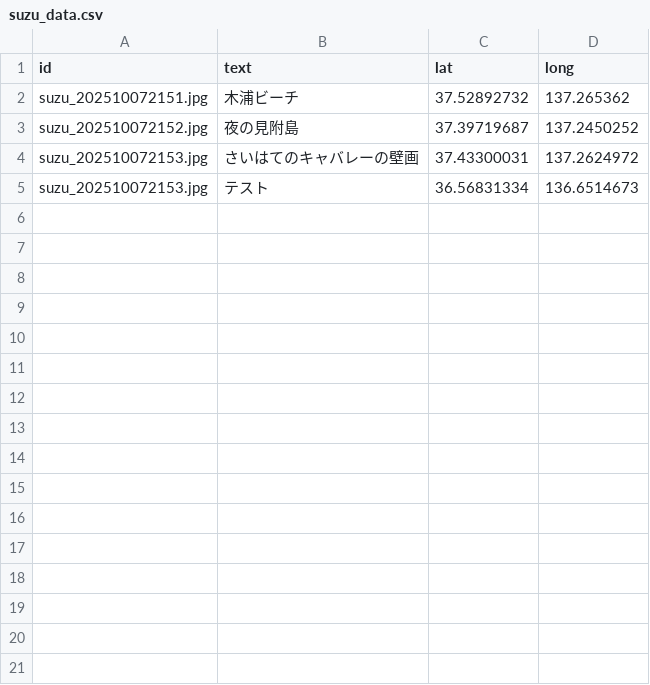
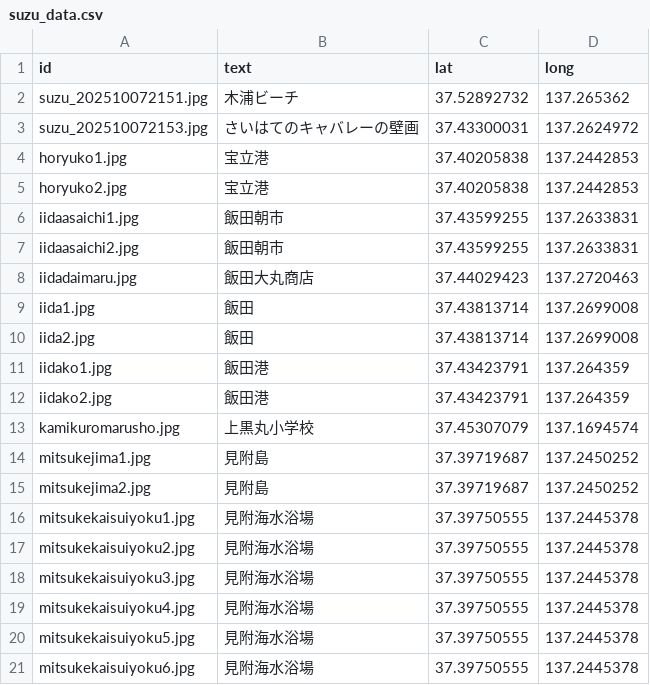
Before and after one commit to BeeB-C4N/memorycamera, a CSV file: suzu/suzu_data.csv, drawn as a sheet; only a part is shown; removed rows and columns are numbered as before the commit, all else as after; the diff covers the shown part only; the diff names each change by its address in the sheet, - before the commit and + after, or states it on an @@ line.

Commit message:
Add files via upload

```diff
--- a/suzu/suzu_data.csv
+++ b/suzu/suzu_data.csv
-row 3: suzu_202510072152.jpg | 夜の見附島 | 37.39719687 | 137.2450252
-row 5: suzu_202510072153.jpg | テスト | 36.56831334 | 136.6514673
+row 4: horyuko1.jpg | 宝立港 | 37.40205838 | 137.2442853
+row 5: horyuko2.jpg | 宝立港 | 37.40205838 | 137.2442853
+row 6: iidaasaichi1.jpg | 飯田朝市 | 37.43599255 | 137.2633831
+row 7: iidaasaichi2.jpg | 飯田朝市 | 37.43599255 | 137.2633831
+row 8: iidadaimaru.jpg | 飯田大丸商店 | 37.44029423 | 137.2720463
+row 9: iida1.jpg | 飯田 | 37.43813714 | 137.2699008
+row 10: iida2.jpg | 飯田 | 37.43813714 | 137.2699008
+row 11: iidako1.jpg | 飯田港 | 37.43423791 | 137.264359
+row 12: iidako2.jpg | 飯田港 | 37.43423791 | 137.264359
+row 13: kamikuromarusho.jpg | 上黒丸小学校 | 37.45307079 | 137.1694574
+row 14: mitsukejima1.jpg | 見附島 | 37.39719687 | 137.2450252
+row 15: mitsukejima2.jpg | 見附島 | 37.39719687 | 137.2450252
+row 16: mitsukekaisuiyoku1.jpg | 見附海水浴場 | 37.39750555 | 137.2445378
+row 17: mitsukekaisuiyoku2.jpg | 見附海水浴場 | 37.39750555 | 137.2445378
+row 18: mitsukekaisuiyoku3.jpg | 見附海水浴場 | 37.39750555 | 137.2445378
+row 19: mitsukekaisuiyoku4.jpg | 見附海水浴場 | 37.39750555 | 137.2445378
+row 20: mitsukekaisuiyoku5.jpg | 見附海水浴場 | 37.39750555 | 137.2445378
+row 21: mitsukekaisuiyoku6.jpg | 見附海水浴場 | 37.39750555 | 137.2445378
```
Also changed, not shown: 10 added rows elsewhere in this file.
